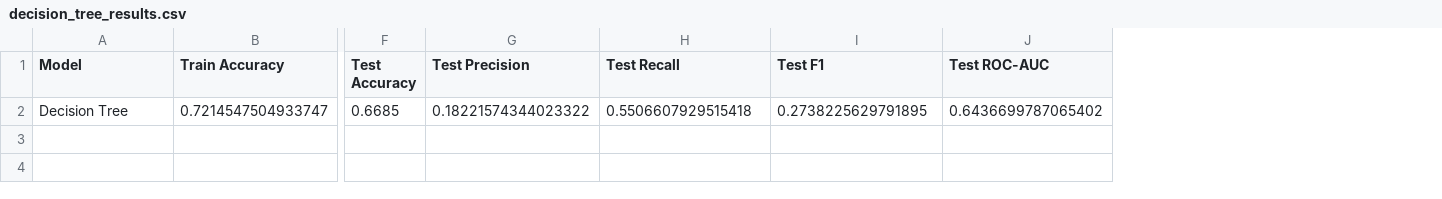
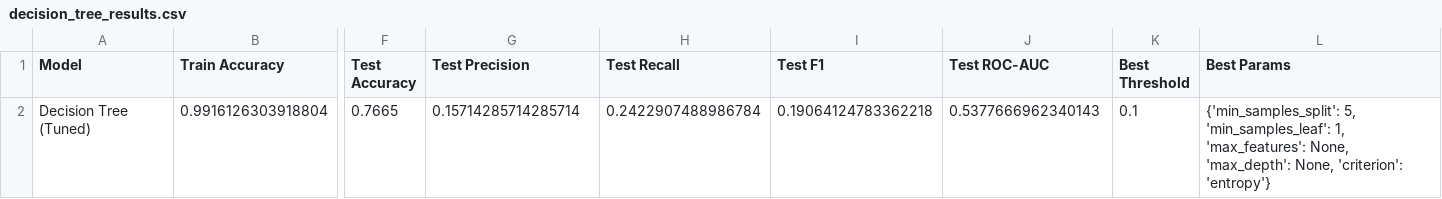
Before and after one commit to chamithusithmaka/MLproject, a CSV file: results/decision_tree_results.csv, drawn as a sheet; only a part is shown, gaps mark what is left out; removed rows and columns are numbered as before the commit, all else as after; rows hold the shown columns only; the diff names each change by its address in the sheet, - before the commit and + after, or states it on an @@ line.

Commit message:
feat: Add tuned decision tree model and updated evaluation results

```diff
--- a/results/decision_tree_results.csv
+++ b/results/decision_tree_results.csv
+column K (Best Threshold), empty
+column L (Best Params), empty
-row 2: Decision Tree | 0.7214547504933747 | 0.6685 | 0.18221574344023322 | 0.5506607929515418 | 0.2738225629791895 | 0.6436699787065402
+row 2: Decision Tree (Tuned) | 0.9916126303918804 | 0.7665 | 0.15714285714285714 | 0.2422907488986784 | 0.19064124783362218 | 0.5377666962340143 | 0.1 | {'min_samples_split': 5, 'min_samples_leaf': 1, 'max_features': None, 'max_depth': None, 'criterion': 'entropy'}
```
Also changed, not shown: 4 other files.
